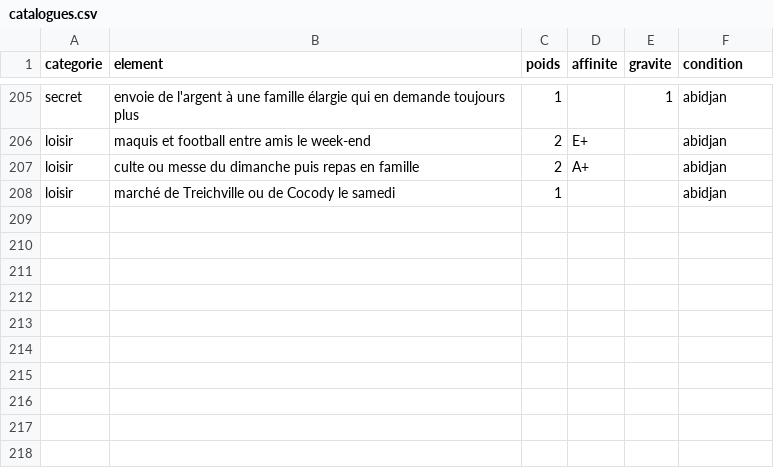
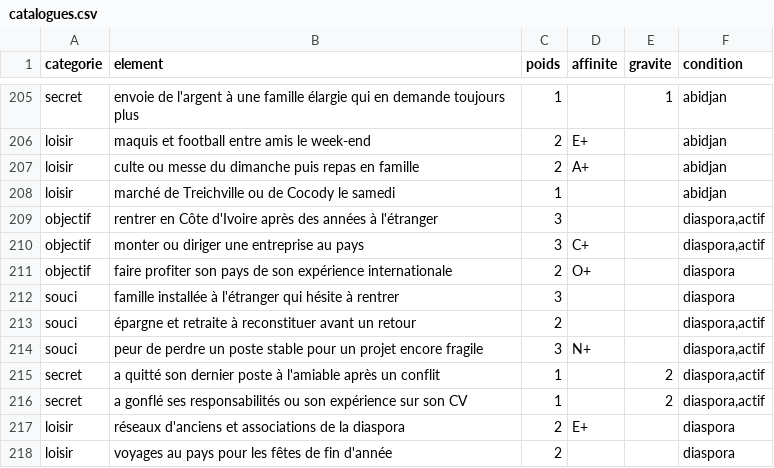
Before and after one commit to ossimiossimiwilliam10-cyber/simulation-william, a CSV file: donnees/population/catalogues.csv, drawn as a sheet; only a part is shown, gaps mark what is left out.

```diff
--- a/donnees/population/catalogues.csv
+++ b/donnees/population/catalogues.csv
@@ -208 +208,11 @@ loisir;culte ou messe du dimanche puis repas en famille;2;A+;;abidjan
 loisir;marché de Treichville ou de Cocody le samedi;1;;;abidjan
+objectif;rentrer en Côte d'Ivoire après des années à l'étranger;3;;;diaspora,actif
+objectif;monter ou diriger une entreprise au pays;3;C+;;diaspora,actif
+objectif;faire profiter son pays de son expérience internationale;2;O+;;diaspora
+souci;famille installée à l'étranger qui hésite à rentrer;3;;;diaspora
+souci;épargne et retraite à reconstituer avant un retour;2;;;diaspora,actif
+souci;peur de perdre un poste stable pour un projet encore fragile;3;N+;;diaspora,actif
+secret;a quitté son dernier poste à l'amiable après un conflit;1;;2;diaspora,actif
+secret;a gonflé ses responsabilités ou son expérience sur son CV;1;;2;diaspora,actif
+loisir;réseaux d'anciens et associations de la diaspora;2;E+;;diaspora
+loisir;voyages au pays pour les fêtes de fin d'année;2;;;diaspora
```
Also changed, not shown: etat/agenda.csv, etat/annonces.csv, 40 other files.
